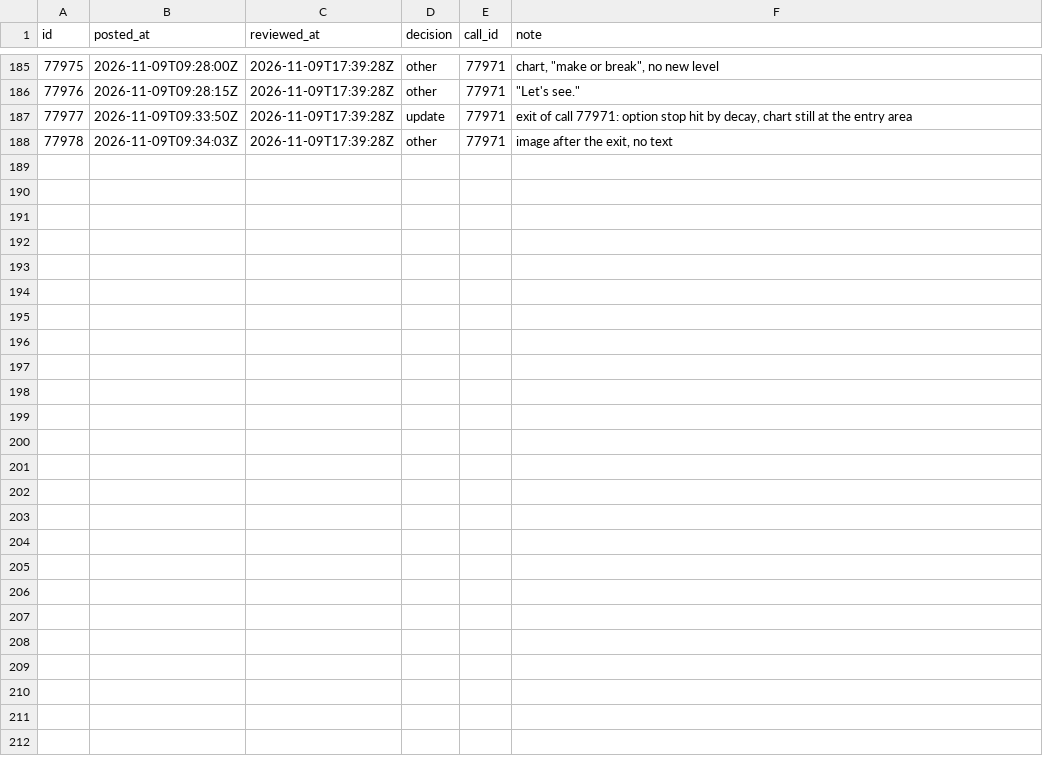
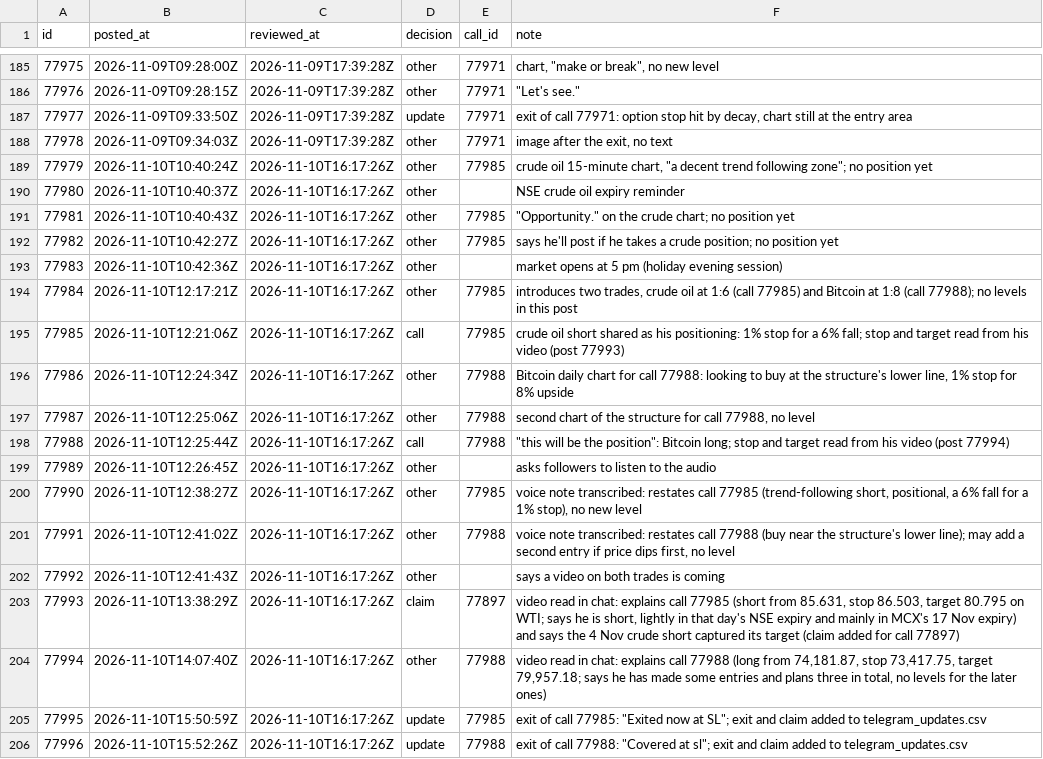
Before and after one commit to viruop/paper-arena, a CSV file: data/berlin/telegram_reviewed.csv, drawn as a sheet; only a part is shown, gaps mark what is left out; the diff names each change by its address in the sheet, - before the commit and + after, or states it on an @@ line.

Commit message:
Telegram

```diff
--- a/data/berlin/telegram_reviewed.csv
+++ b/data/berlin/telegram_reviewed.csv
+row 189: 77979 | 2026-11-10T10:40:24Z | 2026-11-10T16:17:26Z | other | 77985 | crude oil 15-minute chart, "a decent trend following zone"; no position yet
+row 190: 77980 | 2026-11-10T10:40:37Z | 2026-11-10T16:17:26Z | other |  | NSE crude oil expiry reminder
+row 191: 77981 | 2026-11-10T10:40:43Z | 2026-11-10T16:17:26Z | other | 77985 | "Opportunity." on the crude chart; no position yet
+row 192: 77982 | 2026-11-10T10:42:27Z | 2026-11-10T16:17:26Z | other | 77985 | says he'll post if he takes a crude position; no position yet
+row 193: 77983 | 2026-11-10T10:42:36Z | 2026-11-10T16:17:26Z | other |  | market opens at 5 pm (holiday evening session)
+row 194: 77984 | 2026-11-10T12:17:21Z | 2026-11-10T16:17:26Z | other | 77985 | introduces two trades, crude oil at 1:6 (call 77985) and Bitcoin at 1:8 (call 77988); no levels in this post
+row 195: 77985 | 2026-11-10T12:21:06Z | 2026-11-10T16:17:26Z | call | 77985 | crude oil short shared as his positioning: 1% stop for a 6% fall; stop and target read from his video (post 77993)
+row 196: 77986 | 2026-11-10T12:24:34Z | 2026-11-10T16:17:26Z | other | 77988 | Bitcoin daily chart for call 77988: looking to buy at the structure's lower line, 1% stop for 8% upside
+row 197: 77987 | 2026-11-10T12:25:06Z | 2026-11-10T16:17:26Z | other | 77988 | second chart of the structure for call 77988, no level
+row 198: 77988 | 2026-11-10T12:25:44Z | 2026-11-10T16:17:26Z | call | 77988 | "this will be the position": Bitcoin long; stop and target read from his video (post 77994)
+row 199: 77989 | 2026-11-10T12:26:45Z | 2026-11-10T16:17:26Z | other |  | asks followers to listen to the audio
+row 200: 77990 | 2026-11-10T12:38:27Z | 2026-11-10T16:17:26Z | other | 77985 | voice note transcribed: restates call 77985 (trend-following short, positional, a 6% fall for a 1% stop), no new level
+row 201: 77991 | 2026-11-10T12:41:02Z | 2026-11-10T16:17:26Z | other | 77988 | voice note transcribed: restates call 77988 (buy near the structure's lower line); may add a second entry if price dips first, no level
+row 202: 77992 | 2026-11-10T12:41:43Z | 2026-11-10T16:17:26Z | other |  | says a video on both trades is coming
+row 203: 77993 | 2026-11-10T13:38:29Z | 2026-11-10T16:17:26Z | claim | 77897 | video read in chat: explains call 77985 (short from 85.631, stop 86.503, target 80.795 on WTI; says he is short, lightly in that day's NSE expiry and mainly in MCX's 17 Nov expiry) and says the 4 Nov crude short captured its target (claim added for call 77897)
+row 204: 77994 | 2026-11-10T14:07:40Z | 2026-11-10T16:17:26Z | other | 77988 | video read in chat: explains call 77988 (long from 74,181.87, stop 73,417.75, target 79,957.18; says he has made some entries and plans three in total, no levels for the later ones)
+row 205: 77995 | 2026-11-10T15:50:59Z | 2026-11-10T16:17:26Z | update | 77985 | exit of call 77985: "Exited now at SL"; exit and claim added to telegram_updates.csv
+row 206: 77996 | 2026-11-10T15:52:26Z | 2026-11-10T16:17:26Z | update | 77988 | exit of call 77988: "Covered at sl"; exit and claim added to telegram_updates.csv
```
Also changed, not shown: data/berlin/telegram_calls.csv, data/berlin/telegram_updates.csv.
